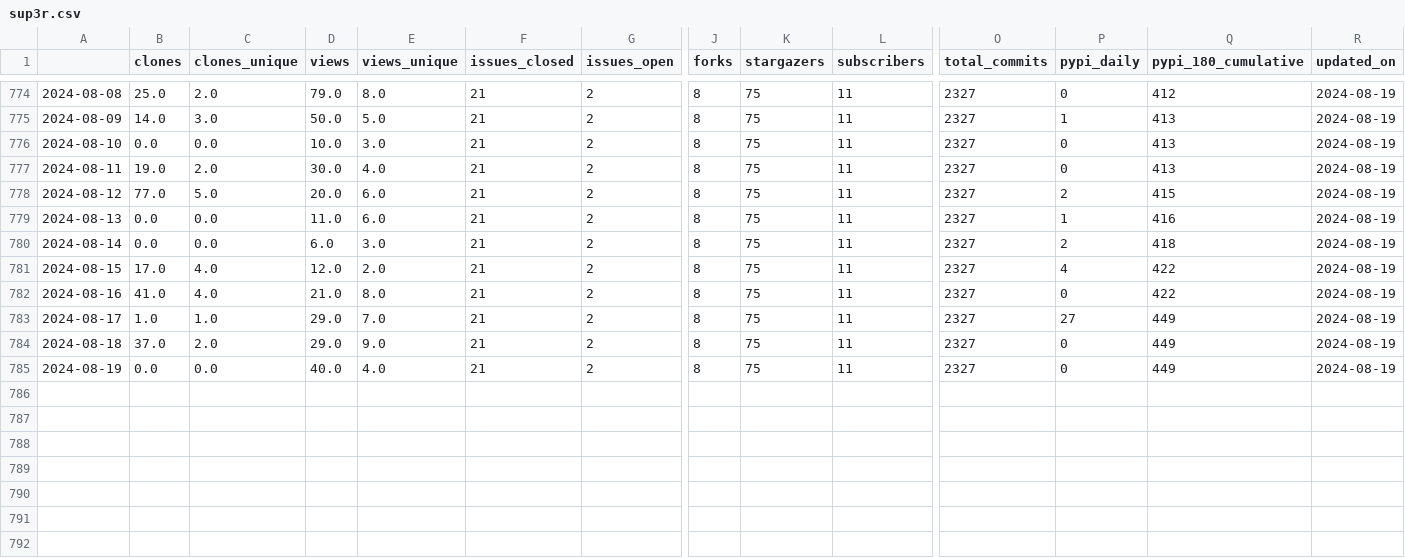
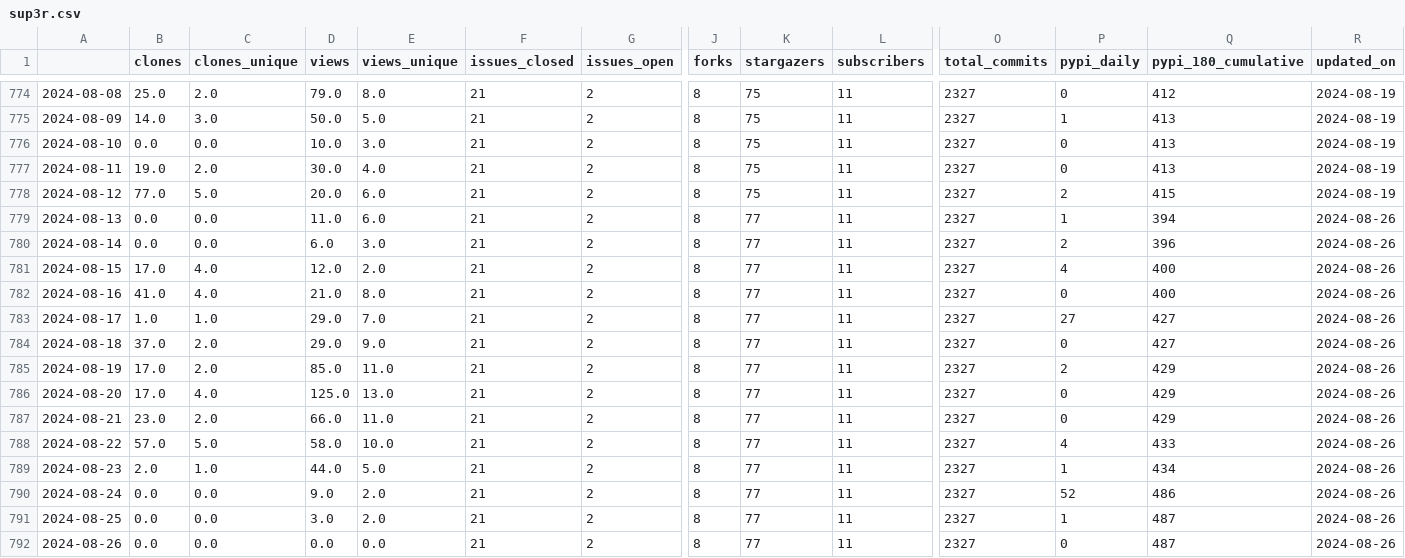
Before and after one commit to malihass/osos, a CSV file: data/sup3r.csv, drawn as a sheet; only a part is shown, gaps mark what is left out; rows hold the shown columns only; the diff names each change by its address in the sheet, - before the commit and + after, or states it on an @@ line.

Commit message:
update osos data and plots

```diff
--- a/data/sup3r.csv
+++ b/data/sup3r.csv
-K779:K785 (stargazers): 75
+K779:K785 (stargazers): 77
-Q779 (pypi_180_cumulative): 416
+Q779 (pypi_180_cumulative): 394
-R779:R785 (updated_on): 2024-08-19
+R779:R785 (updated_on): 2024-08-26
-Q780 (pypi_180_cumulative): 418
+Q780 (pypi_180_cumulative): 396
-Q781:Q782 (pypi_180_cumulative): 422
+Q781:Q782 (pypi_180_cumulative): 400
-Q783:Q784 (pypi_180_cumulative): 449
+Q783:Q784 (pypi_180_cumulative): 427
-B785 (clones): 0.0
+B785 (clones): 17.0
-C785 (clones_unique): 0.0
+C785 (clones_unique): 2.0
-D785 (views): 40.0
+D785 (views): 85.0
-E785 (views_unique): 4.0
+E785 (views_unique): 11.0
-P785 (pypi_daily): 0
+P785 (pypi_daily): 2
-Q785 (pypi_180_cumulative): 449
+Q785 (pypi_180_cumulative): 429
+row 786: 2024-08-20 | 17.0 | 4.0 | 125.0 | 13.0 | 21 | 2 | 8 | 77 | 11 | 2327 | 0 | 429 | 2024-08-26
+row 787: 2024-08-21 | 23.0 | 2.0 | 66.0 | 11.0 | 21 | 2 | 8 | 77 | 11 | 2327 | 0 | 429 | 2024-08-26
+row 788: 2024-08-22 | 57.0 | 5.0 | 58.0 | 10.0 | 21 | 2 | 8 | 77 | 11 | 2327 | 4 | 433 | 2024-08-26
+row 789: 2024-08-23 | 2.0 | 1.0 | 44.0 | 5.0 | 21 | 2 | 8 | 77 | 11 | 2327 | 1 | 434 | 2024-08-26
+row 790: 2024-08-24 | 0.0 | 0.0 | 9.0 | 2.0 | 21 | 2 | 8 | 77 | 11 | 2327 | 52 | 486 | 2024-08-26
+row 791: 2024-08-25 | 0.0 | 0.0 | 3.0 | 2.0 | 21 | 2 | 8 | 77 | 11 | 2327 | 1 | 487 | 2024-08-26
+row 792: 2024-08-26 | 0.0 | 0.0 | 0.0 | 0.0 | 21 | 2 | 8 | 77 | 11 | 2327 | 0 | 487 | 2024-08-26
```
Also changed, not shown: data/bioreactordesign.csv, data/pelephysics.csv, 15 other files.
